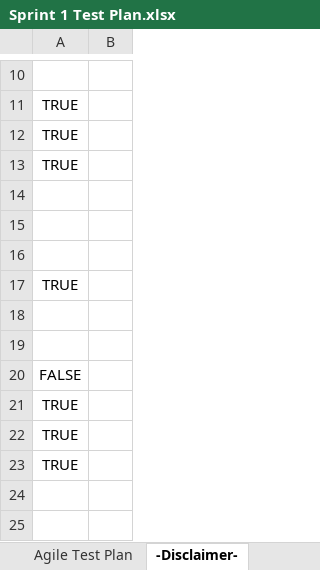
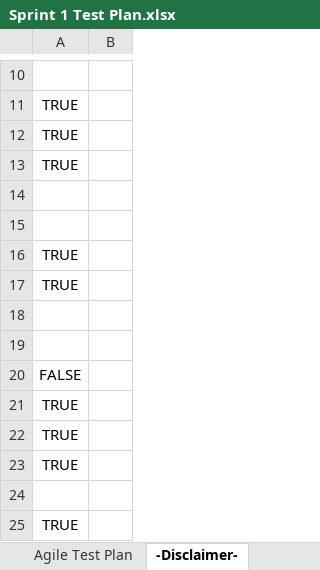
Before and after one commit to jordankeiller/AC31007-Coursework-Team-2, an Excel workbook: Sprint 1/Sprint_Backlog/Sprint 1 Test Plan.xlsx, sheet -Disclaimer-, drawn as a sheet; only a part is shown, gaps mark what is left out; values as stored, in another font and other column widths than the file's, no borders; the diff names each change by its address in the sheet, - before the commit and + after, or states it on an @@ line.

```diff
--- a/Sprint 1/Sprint_Backlog/Sprint 1 Test Plan.xlsx (sheet -Disclaimer-)
+++ b/Sprint 1/Sprint_Backlog/Sprint 1 Test Plan.xlsx (sheet -Disclaimer-)
-A16: (empty)
+A16: TRUE
+row 23: TRUE
+row 24: (empty)
```
Also changed, not shown: sheet Agile Test Plan.
